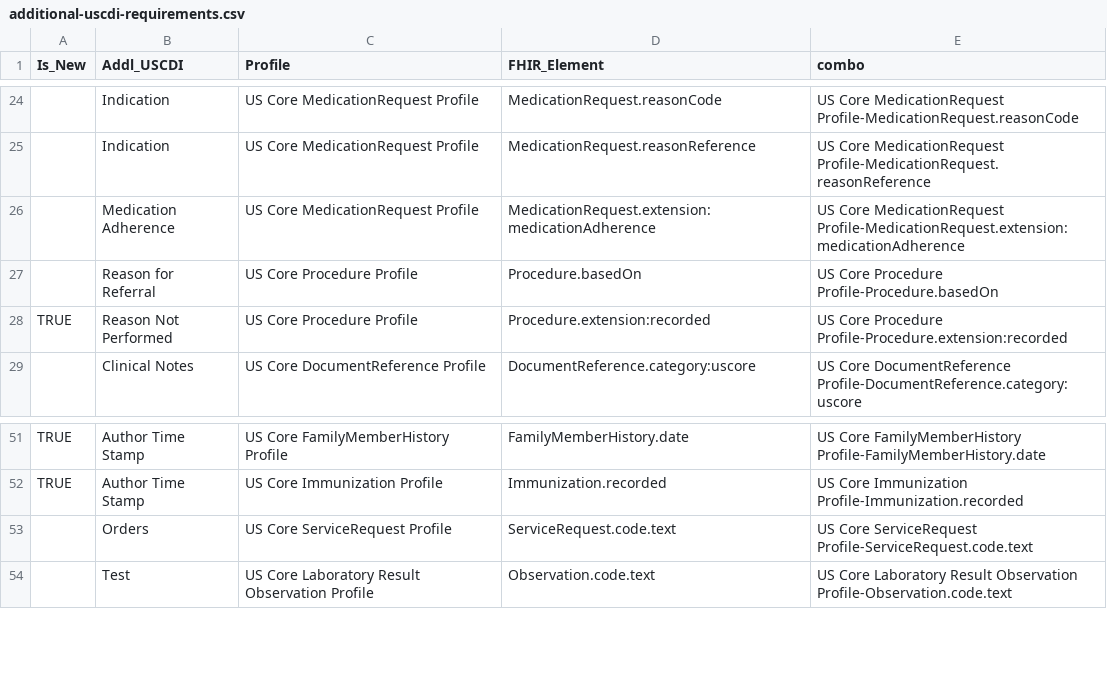
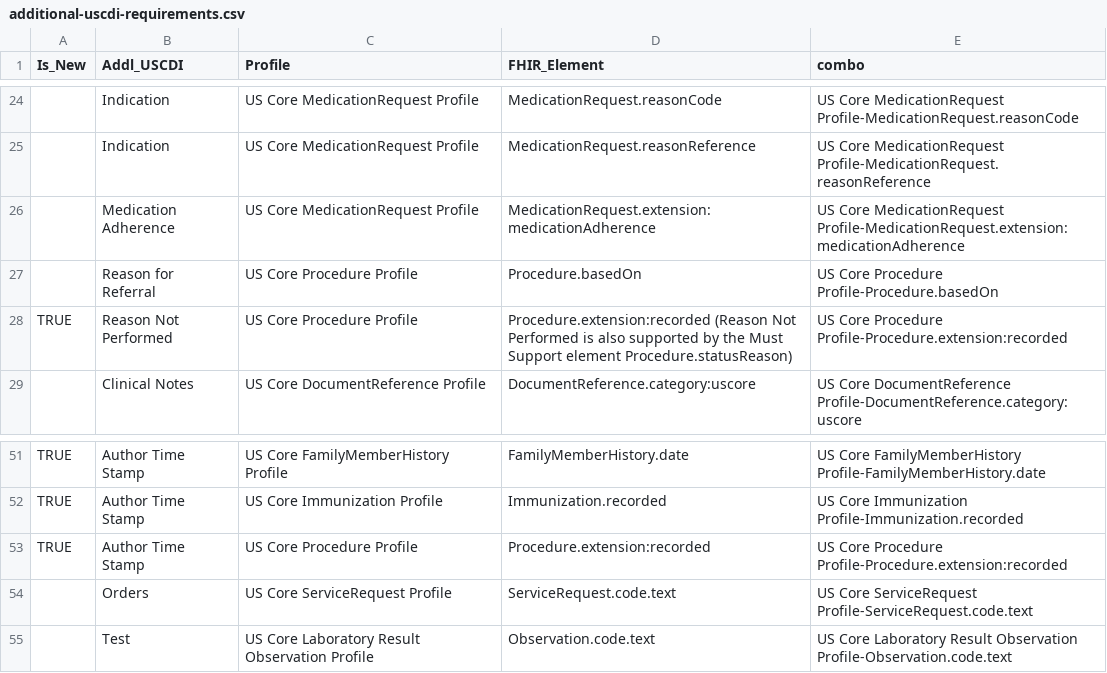
Before and after one commit to HL7/US-Core, a CSV file: input/data/additional-uscdi-requirements.csv, drawn as a sheet; only a part is shown, gaps mark what is left out; the diff names each change by its address in the sheet, - before the commit and + after, or states it on an @@ line.

```diff
--- a/input/data/additional-uscdi-requirements.csv
+++ b/input/data/additional-uscdi-requirements.csv
-D28 (FHIR_Element): Procedure.extension:recorded
+D28 (FHIR_Element): Procedure.extension:recorded (Reason Not Performed is also supported by the Must Support element Procedure.statusReason)
+row 53: TRUE | Author Time Stamp | US Core Procedure Profile | Procedure.extension:recorded | US Core Procedure Profile-Procedure.extension:recorded
```
